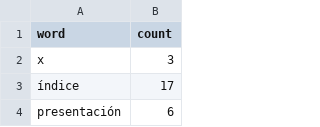
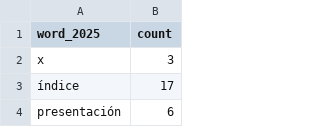
Before and after one commit to hiramdsmx/AnalyticPND2019, a CSV file: results/filtered_words_Sheinbaum.csv (was filtered_words_Sheinbaum.csv), drawn as a sheet; only a part is shown.

Commit message:
apply code for save data to csv

```diff
--- a/filtered_words_Sheinbaum.csv
+++ b/results/filtered_words_Sheinbaum.csv
@@ -1,2 +1,2 @@
-word,count
+word_2025,count
 x,3
```
Also changed, not shown: results/filtered_words_amlo.csv, 7 other files.
